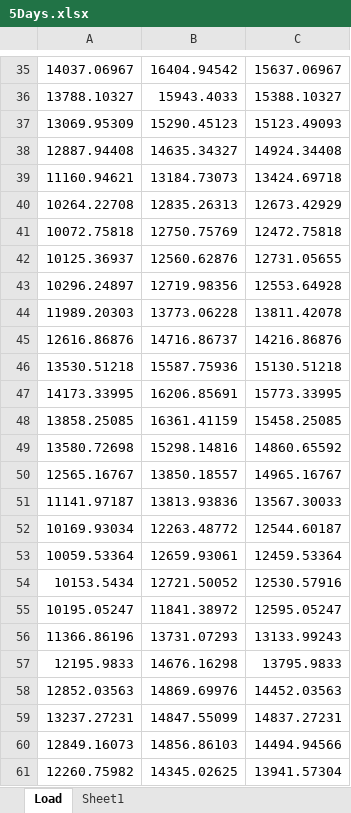
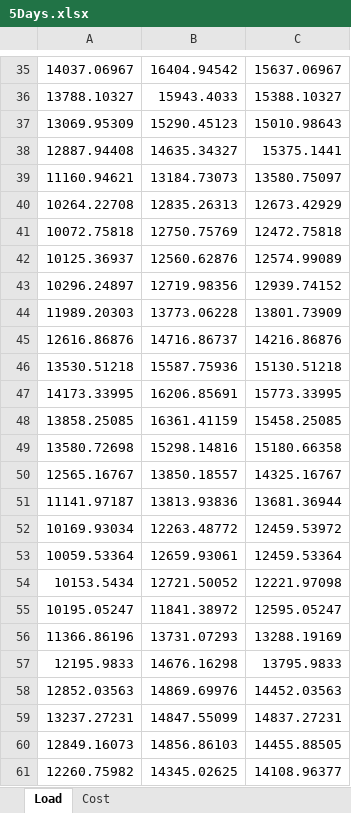
Before and after one commit to congzhanglbl/Plexos, an Excel workbook: H2VGI/Data/5Days.xlsx, sheet Load, drawn as a sheet; only a part is shown, gaps mark what is left out; values as stored, in another font and other column widths than the file's, no borders; the diff covers the shown part only; the diff names each change by its address in the sheet, - before the commit and + after, or states it on an @@ line.

```diff
--- a/H2VGI/Data/5Days.xlsx (sheet Load)
+++ b/H2VGI/Data/5Days.xlsx (sheet Load)
-sheet tab: Sheet1
+sheet tab: Cost
-C37: 15123.49093
+C37: 15010.98643
-C38: 14924.34408
+C38: 15375.1441
-C39: 13424.69718
+C39: 13580.75097
-C42: 12731.05655
+C42: 12574.99089
-C43: 12553.64928
+C43: 12939.74152
-C44: 13811.42078
+C44: 13801.73909
-C49: 14860.65592
+C49: 15180.66358
-C50: 14965.16767
+C50: 14325.16767
-C51: 13567.30033
+C51: 13681.36944
-C52: 12544.60187
+C52: 12459.53972
-C54: 12530.57916
+C54: 12221.97098
-C56: 13133.99243
+C56: 13288.19169
-C60: 14494.94566
+C60: 14455.88505
-C61: 13941.57304
+C61: 14108.96377
```
Also changed, not shown: 8 edited cells elsewhere in this sheet, sheet Cost, H2VGI/Data/20Days.xlsx, H2VGI/Data/5Days-Block.xlsx, 4 other files.
